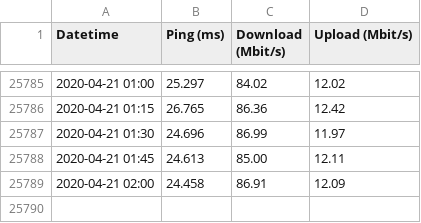
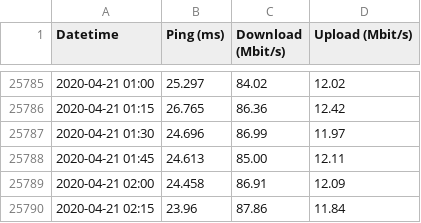
Before and after one commit to jackcarter/jackcarter.github.io, a CSV file: data/speedtest.csv, drawn as a sheet; only a part is shown, gaps mark what is left out.

Commit message:
Update speedtest file

```diff
--- a/data/speedtest.csv
+++ b/data/speedtest.csv
@@ -25789 +25789,2 @@ Datetime,Ping (ms),Download (Mbit/s),Upload (Mbit/s)
 2020-04-21 02:00,24.458,86.91,12.09
+2020-04-21 02:15,23.96,87.86,11.84
```
